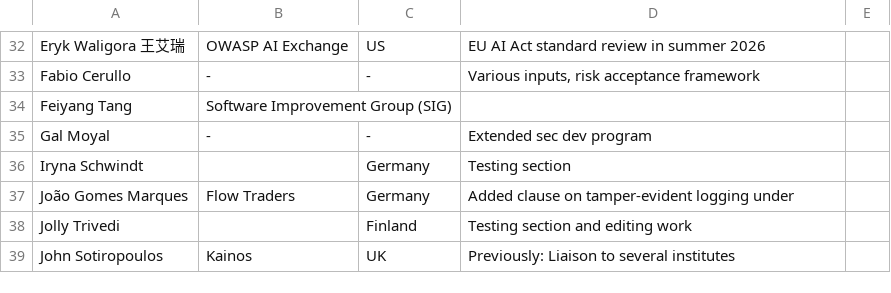
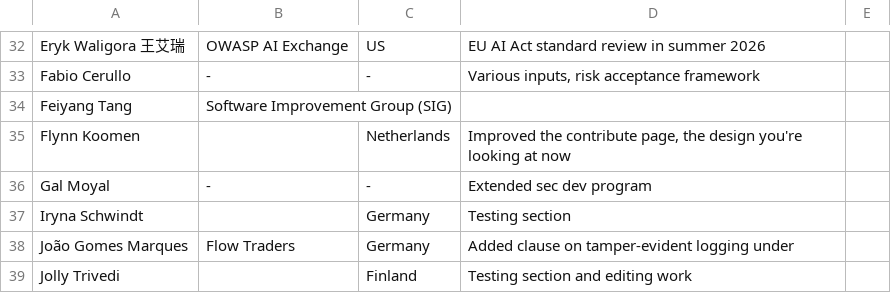
Before and after one commit to OWASP/www-project-ai-security-and-privacy-guide, a CSV file: content/ai_exchange/content/contributors.csv, drawn as a sheet; only a part is shown, gaps mark what is left out; the shorter side is filled out with more unchanged rows.

Commit message:
Added Flynn

```diff
--- a/content/ai_exchange/content/contributors.csv
+++ b/content/ai_exchange/content/contributors.csv
@@ -34,2 +34,3 @@ Fabio Cerullo; -; -; Various inputs, risk acceptance framework
 Feiyang Tang; Software Improvement Group (SIG); ;
+Flynn Koomen; ; Netherlands; Improved the contribute page, the design you're looking at now
 Gal Moyal; -; -; Extended sec dev program
```
